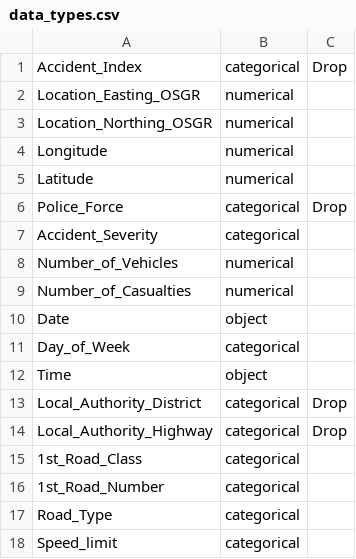
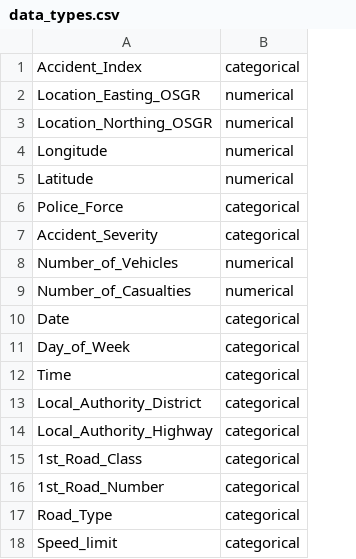
Before and after one commit to christopherjude/data-mining, a CSV file: data_types.csv, drawn as a sheet; only a part is shown; the diff names each change by its address in the sheet, - before the commit and + after, or states it on an @@ line.

Commit message:
Deal with missing values

```diff
--- a/data_types.csv
+++ b/data_types.csv
-column C, rows 1-14: Drop |  |  |  |  | Drop |  |  |  |  |  |  | Drop | Drop
-B10: object
+B10: categorical
-B12: object
+B12: categorical
```
Also changed, not shown: 1 other file.
